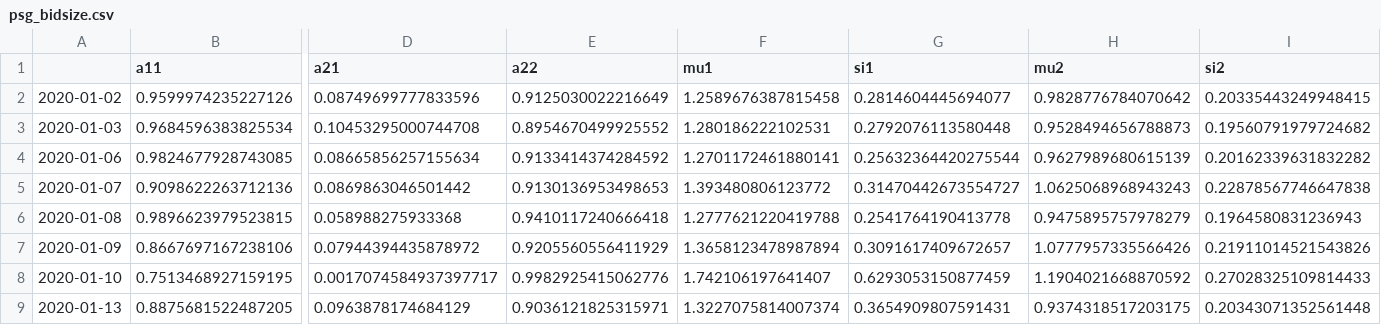
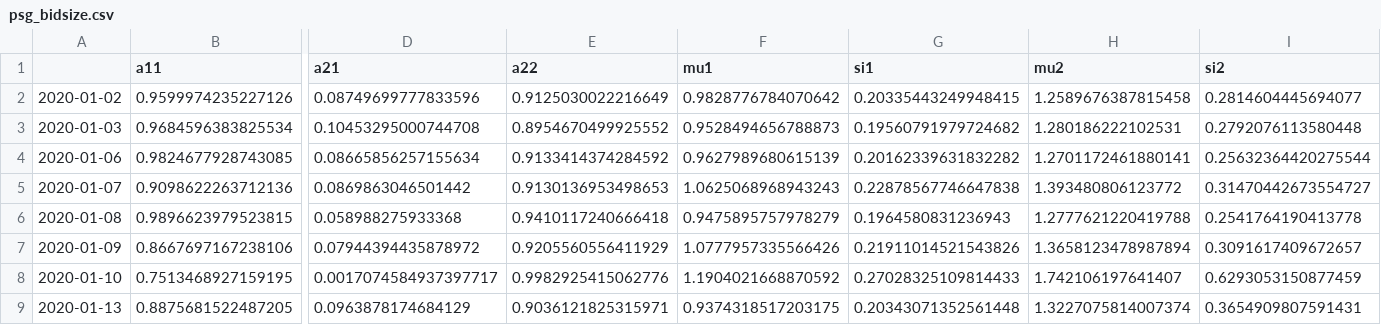
Before and after one commit to jasonbohne123/HMM_LOB_Inference, a CSV file: data/results/psg_bidsize.csv, drawn as a sheet; only a part is shown, gaps mark what is left out; the diff covers the shown part only; the diff names each change by its address in the sheet, - before the commit and + after, or states it on an @@ line.

```diff
--- a/data/results/psg_bidsize.csv
+++ b/data/results/psg_bidsize.csv
-F2 (mu1): 1.2589676387815458
+F2 (mu1): 0.9828776784070642
-G2 (si1): 0.2814604445694077
+G2 (si1): 0.20335443249948415
-H2 (mu2): 0.9828776784070642
+H2 (mu2): 1.2589676387815458
-I2 (si2): 0.20335443249948415
+I2 (si2): 0.2814604445694077
-F3 (mu1): 1.280186222102531
+F3 (mu1): 0.9528494656788873
-G3 (si1): 0.2792076113580448
+G3 (si1): 0.19560791979724682
-H3 (mu2): 0.9528494656788873
+H3 (mu2): 1.280186222102531
-I3 (si2): 0.19560791979724682
+I3 (si2): 0.2792076113580448
-F4 (mu1): 1.2701172461880141
+F4 (mu1): 0.9627989680615139
-G4 (si1): 0.25632364420275544
+G4 (si1): 0.20162339631832282
-H4 (mu2): 0.9627989680615139
+H4 (mu2): 1.2701172461880141
-I4 (si2): 0.20162339631832282
+I4 (si2): 0.25632364420275544
-F5 (mu1): 1.393480806123772
+F5 (mu1): 1.0625068968943243
-G5 (si1): 0.31470442673554727
+G5 (si1): 0.22878567746647838
-H5 (mu2): 1.0625068968943243
+H5 (mu2): 1.393480806123772
-I5 (si2): 0.22878567746647838
+I5 (si2): 0.31470442673554727
-F6 (mu1): 1.2777621220419788
+F6 (mu1): 0.9475895757978279
-G6 (si1): 0.2541764190413778
+G6 (si1): 0.1964580831236943
-H6 (mu2): 0.9475895757978279
+H6 (mu2): 1.2777621220419788
-I6 (si2): 0.1964580831236943
+I6 (si2): 0.2541764190413778
-F7 (mu1): 1.3658123478987894
+F7 (mu1): 1.0777957335566426
-G7 (si1): 0.3091617409672657
+G7 (si1): 0.21911014521543826
-H7 (mu2): 1.0777957335566426
+H7 (mu2): 1.3658123478987894
-I7 (si2): 0.21911014521543826
+I7 (si2): 0.3091617409672657
-F8 (mu1): 1.742106197641407
+F8 (mu1): 1.1904021668870592
-G8 (si1): 0.6293053150877459
+G8 (si1): 0.27028325109814433
-H8 (mu2): 1.1904021668870592
+H8 (mu2): 1.742106197641407
-I8 (si2): 0.27028325109814433
+I8 (si2): 0.6293053150877459
-F9 (mu1): 1.3227075814007374
+F9 (mu1): 0.9374318517203175
-G9 (si1): 0.3654909807591431
+G9 (si1): 0.20343071352561448
-H9 (mu2): 0.9374318517203175
+H9 (mu2): 1.3227075814007374
-I9 (si2): 0.20343071352561448
+I9 (si2): 0.3654909807591431
```
Also changed, not shown: 48 edited cells elsewhere in this file, data/results/hmm_bidsize.csv, data/results/hmm_bookimbalance.csv, 8 other files.
